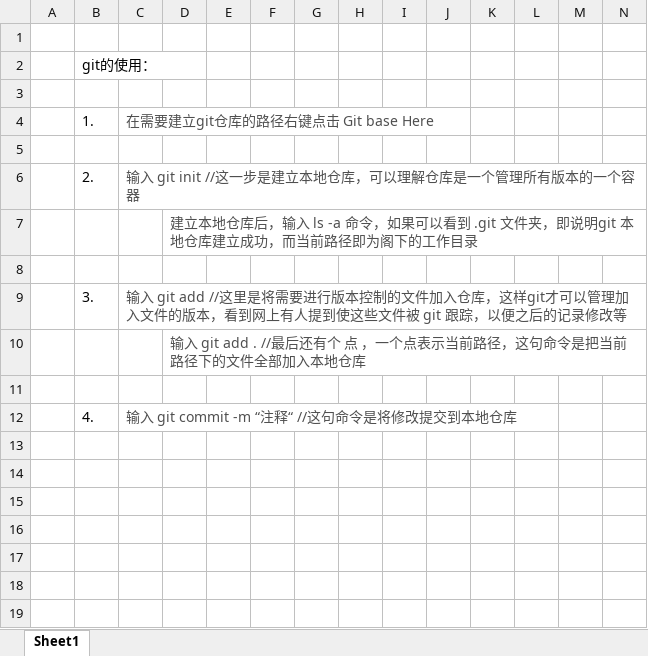
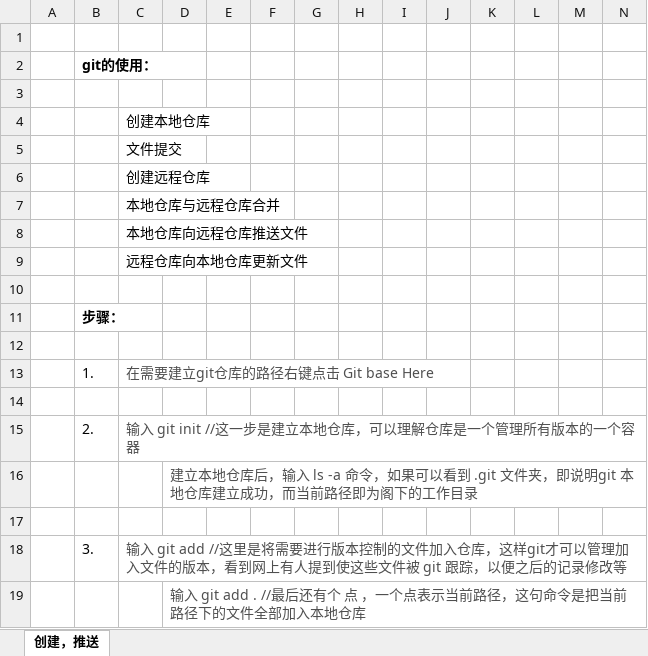
Before and after one commit to DGL19951018/fileSave, an Excel workbook: excelFile/UseGit.xlsx, sheet 创建，推送, drawn as a sheet; only a part is shown; the shorter side is filled out with more unchanged rows; values as stored, in another font and other column widths than the file's, no borders; rows hold the shown columns only; the diff covers the shown part only; the diff names each change by its address in the sheet, - before the commit and + after, or states it on an @@ line.

```diff
--- a/excelFile/UseGit.xlsx (sheet 创建，推送)
+++ b/excelFile/UseGit.xlsx (sheet 创建，推送)
-sheet tab: Sheet1
+sheet tab: 创建，推送
-B2 bold: off
+B2 bold: on
+row 4:  |  | 创建本地仓库
+row 5:  |  | 文件提交
+row 6:  |  | 创建远程仓库
+row 7:  |  | 本地仓库与远程仓库合并
+row 8:  |  | 本地仓库向远程仓库推送文件
+row 9:  |  | 远程仓库向本地仓库更新文件
+row 10: (empty)
+row 11:  | 步骤：
+row 12: (empty)
```
Also changed, not shown: 17 added rows elsewhere in this sheet.
